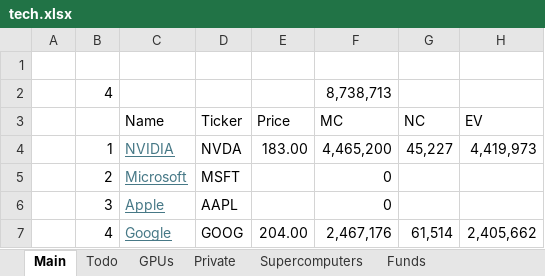
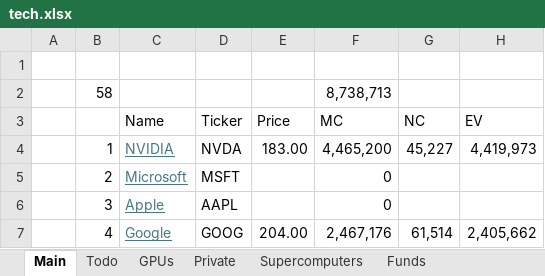
Before and after one commit to LiamRender/models, an Excel workbook: tech.xlsx, sheet Main, drawn as a sheet; only a part is shown; values as stored, in another font and other column widths than the file's, no borders; the diff names each change by its address in the sheet, - before the commit and + after, or states it on an @@ line.

```diff
--- a/tech.xlsx (sheet Main)
+++ b/tech.xlsx (sheet Main)
-B2: 4
+B2: 58
```
Also changed, not shown: sheet Funds, ABBV.xlsx, SMMT.xlsx, 5 other files.
